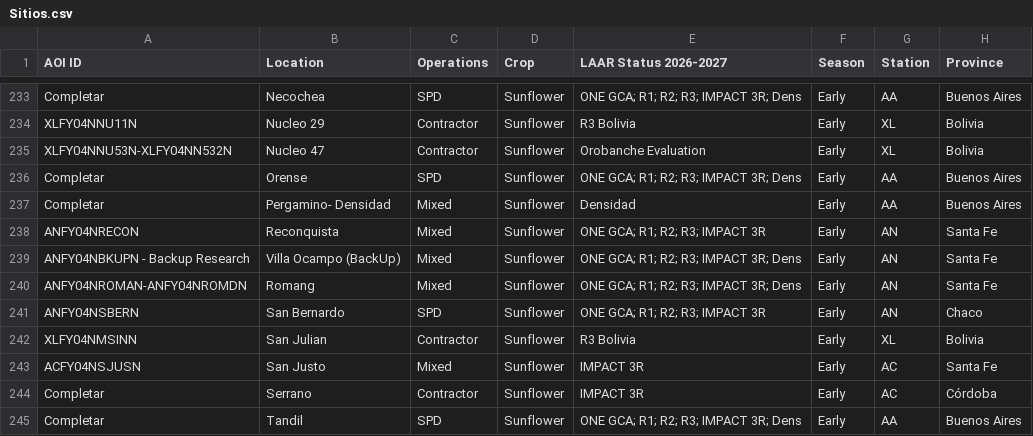
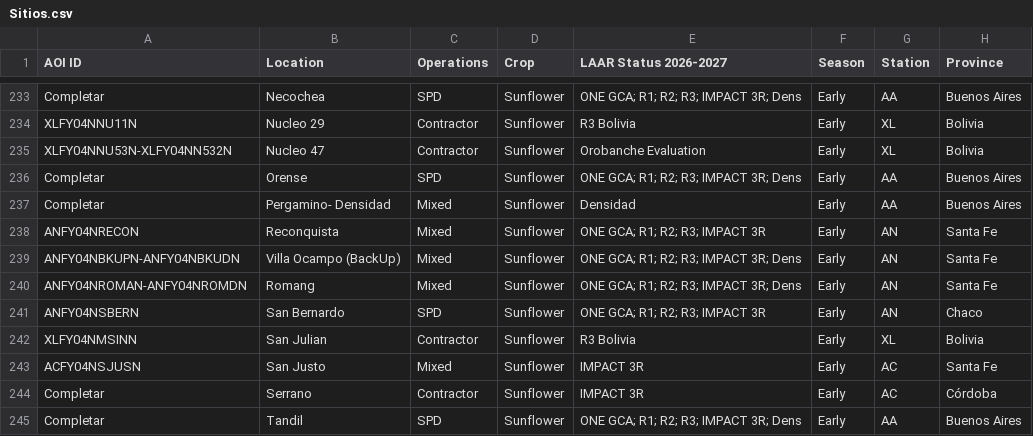
Before and after one commit to LAAR-TESTING-AR/field-trial-map, a CSV file: Sitios.csv, drawn as a sheet; only a part is shown, gaps mark what is left out; the diff names each change by its address in the sheet, - before the commit and + after, or states it on an @@ line.

Commit message:
Actualizacion automatica de Sitios.csv desde SharePoint

```diff
--- a/Sitios.csv
+++ b/Sitios.csv
-A239 (AOI ID): ANFY04NBKUPN - Backup Research
+A239 (AOI ID): ANFY04NBKUPN-ANFY04NBKUDN
```
